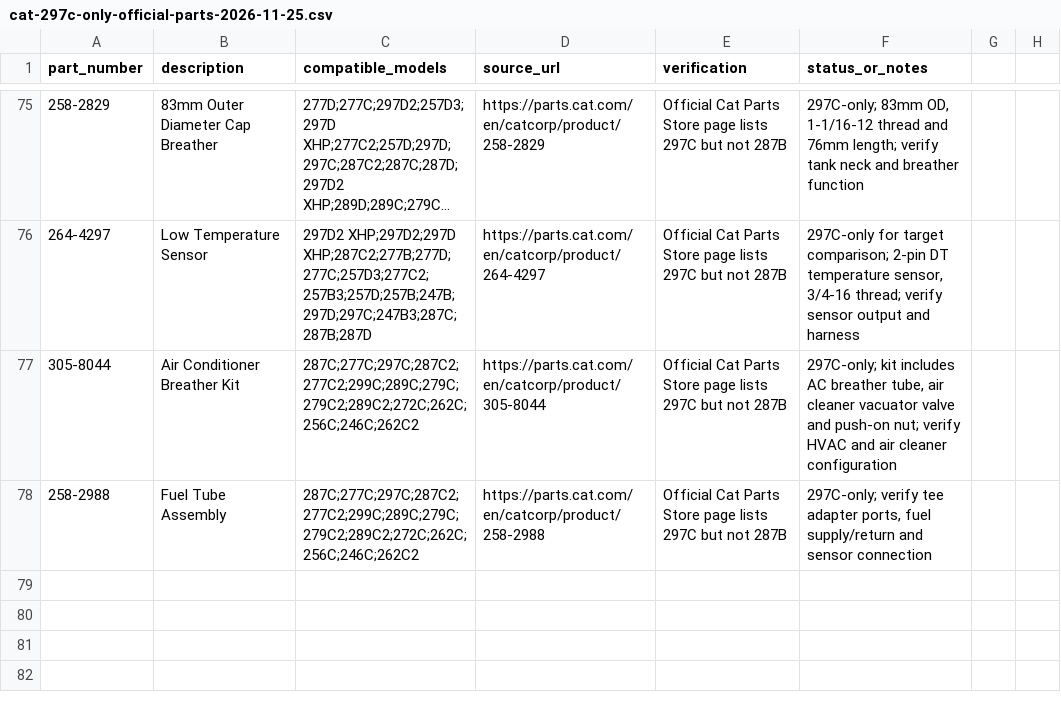
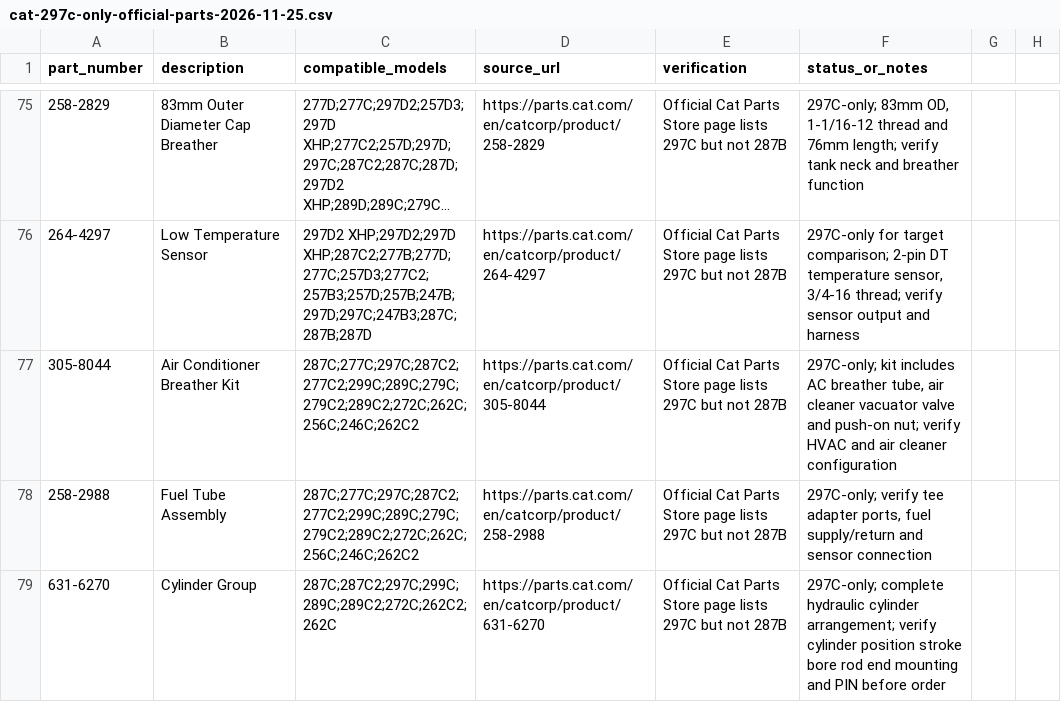
Before and after one commit to saeed860/Amoot-Machine, a CSV file: data/cat-297c-only-official-parts-2026-11-25.csv, drawn as a sheet; only a part is shown, gaps mark what is left out; long unchanged cells end in ….

Commit message:
Record 297C-only official Cat fitment batch 64

```diff
--- a/data/cat-297c-only-official-parts-2026-11-25.csv
+++ b/data/cat-297c-only-official-parts-2026-11-25.csv
@@ -78 +78,2 @@ part_number,description,compatible_models,source_url,verification,status_or_note
 "258-2988","Fuel Tube Assembly","287C;277C;297C;287C2;277C2;299C;289C;279C;279C2;289C2;272C;262C;256C;246C;262C2","https://parts.cat.com/en/catcorp/product/258-2988","Official Cat Parts Store page lists 297C but not 287B","297C-only; verify tee adapter ports, fuel supply/return and sensor connection"
+631-6270,Cylinder Group,287C;287C2;297C;299C;289C;289C2;272C;262C2;262C,https://parts.cat.com/en/catcorp/product/631-6270,Official Cat Parts Store page lists 297C but not 287B,297C-only; complete hydraulic cylinder arrangement; verify cylinder position stroke bore rod end mounting and PIN before order
```
